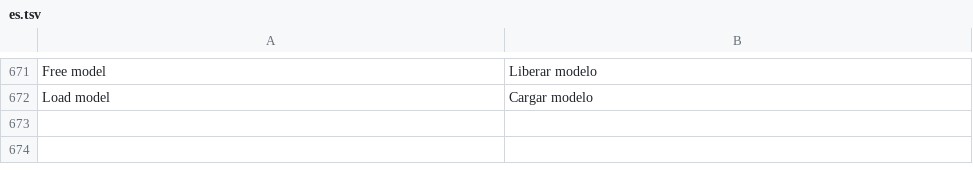
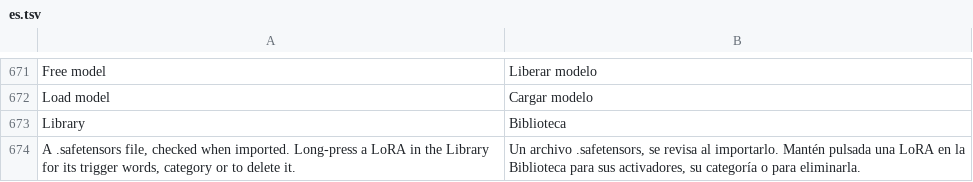
Before and after one commit to GrimmDev-Glitch/hexanima, a TSV file: app/assets/lang/es.tsv, drawn as a sheet; only a part is shown, gaps mark what is left out; the diff names each change by its address in the sheet, - before the commit and + after, or states it on an @@ line.

```diff
--- a/app/assets/lang/es.tsv
+++ b/app/assets/lang/es.tsv
+row 673: Library | Biblioteca
+row 674: A .safetensors file, checked when imported. Long-press a LoRA in the Library for its trigger words, category or to delete it. | Un archivo .safetensors, se revisa al importarlo. Mantén pulsada una LoRA en la Biblioteca para sus activadores, su categoría o para eliminarla.
```
Also changed, not shown: 2 other files.
